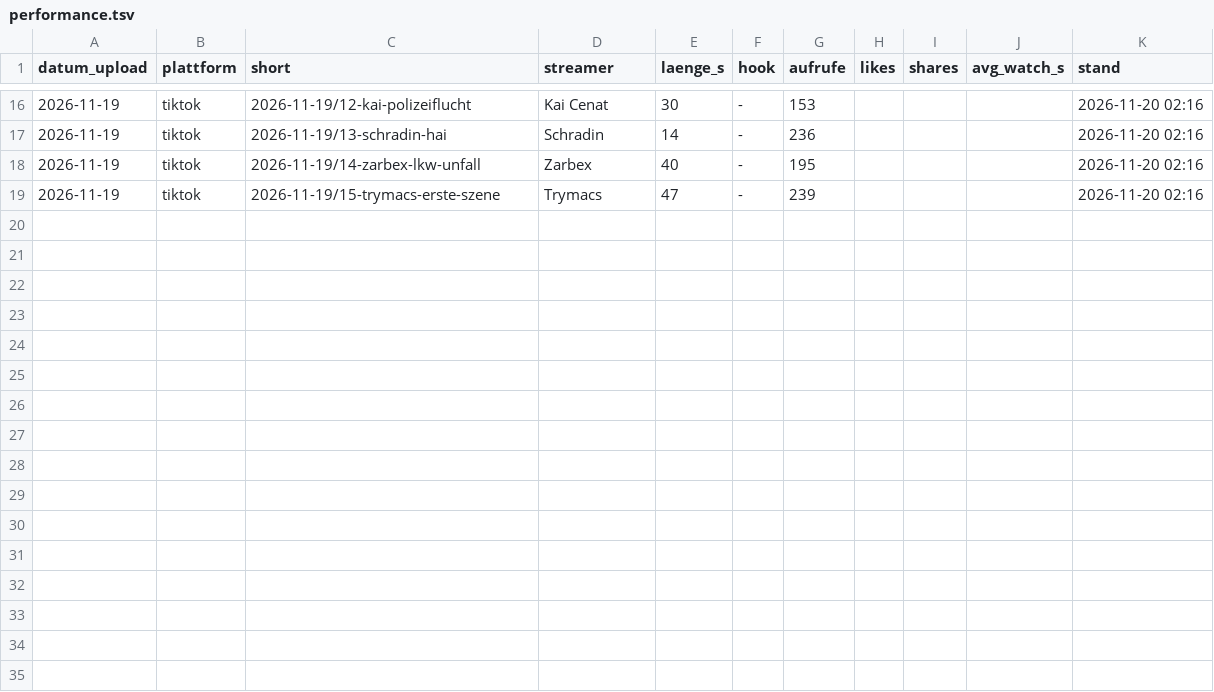
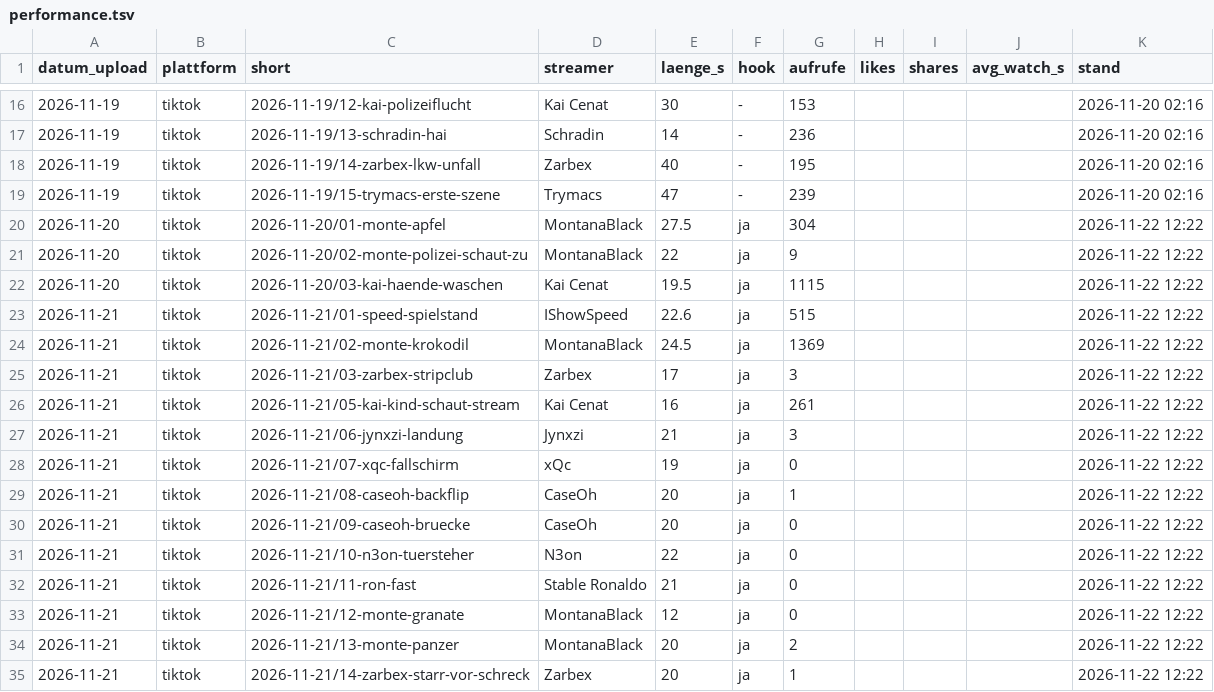
Before and after one commit to adomueller-debug/clippingagent, a TSV file: daten/performance.tsv, drawn as a sheet; only a part is shown, gaps mark what is left out; the diff names each change by its address in the sheet, - before the commit and + after, or states it on an @@ line.

```diff
--- a/daten/performance.tsv
+++ b/daten/performance.tsv
+row 20: 2026-11-20 | tiktok | 2026-11-20/01-monte-apfel | MontanaBlack | 27.5 | ja | 304 |  |  |  | 2026-11-22 12:22
+row 21: 2026-11-20 | tiktok | 2026-11-20/02-monte-polizei-schaut-zu | MontanaBlack | 22 | ja | 9 |  |  |  | 2026-11-22 12:22
+row 22: 2026-11-20 | tiktok | 2026-11-20/03-kai-haende-waschen | Kai Cenat | 19.5 | ja | 1115 |  |  |  | 2026-11-22 12:22
+row 23: 2026-11-21 | tiktok | 2026-11-21/01-speed-spielstand | IShowSpeed | 22.6 | ja | 515 |  |  |  | 2026-11-22 12:22
+row 24: 2026-11-21 | tiktok | 2026-11-21/02-monte-krokodil | MontanaBlack | 24.5 | ja | 1369 |  |  |  | 2026-11-22 12:22
+row 25: 2026-11-21 | tiktok | 2026-11-21/03-zarbex-stripclub | Zarbex | 17 | ja | 3 |  |  |  | 2026-11-22 12:22
+row 26: 2026-11-21 | tiktok | 2026-11-21/05-kai-kind-schaut-stream | Kai Cenat | 16 | ja | 261 |  |  |  | 2026-11-22 12:22
+row 27: 2026-11-21 | tiktok | 2026-11-21/06-jynxzi-landung | Jynxzi | 21 | ja | 3 |  |  |  | 2026-11-22 12:22
+row 28: 2026-11-21 | tiktok | 2026-11-21/07-xqc-fallschirm | xQc | 19 | ja | 0 |  |  |  | 2026-11-22 12:22
+row 29: 2026-11-21 | tiktok | 2026-11-21/08-caseoh-backflip | CaseOh | 20 | ja | 1 |  |  |  | 2026-11-22 12:22
+row 30: 2026-11-21 | tiktok | 2026-11-21/09-caseoh-bruecke | CaseOh | 20 | ja | 0 |  |  |  | 2026-11-22 12:22
+row 31: 2026-11-21 | tiktok | 2026-11-21/10-n3on-tuersteher | N3on | 22 | ja | 0 |  |  |  | 2026-11-22 12:22
+row 32: 2026-11-21 | tiktok | 2026-11-21/11-ron-fast | Stable Ronaldo | 21 | ja | 0 |  |  |  | 2026-11-22 12:22
+row 33: 2026-11-21 | tiktok | 2026-11-21/12-monte-granate | MontanaBlack | 12 | ja | 0 |  |  |  | 2026-11-22 12:22
+row 34: 2026-11-21 | tiktok | 2026-11-21/13-monte-panzer | MontanaBlack | 20 | ja | 2 |  |  |  | 2026-11-22 12:22
+row 35: 2026-11-21 | tiktok | 2026-11-21/14-zarbex-starr-vor-schreck | Zarbex | 20 | ja | 1 |  |  |  | 2026-11-22 12:22
```
Also changed, not shown: 3 other files.
